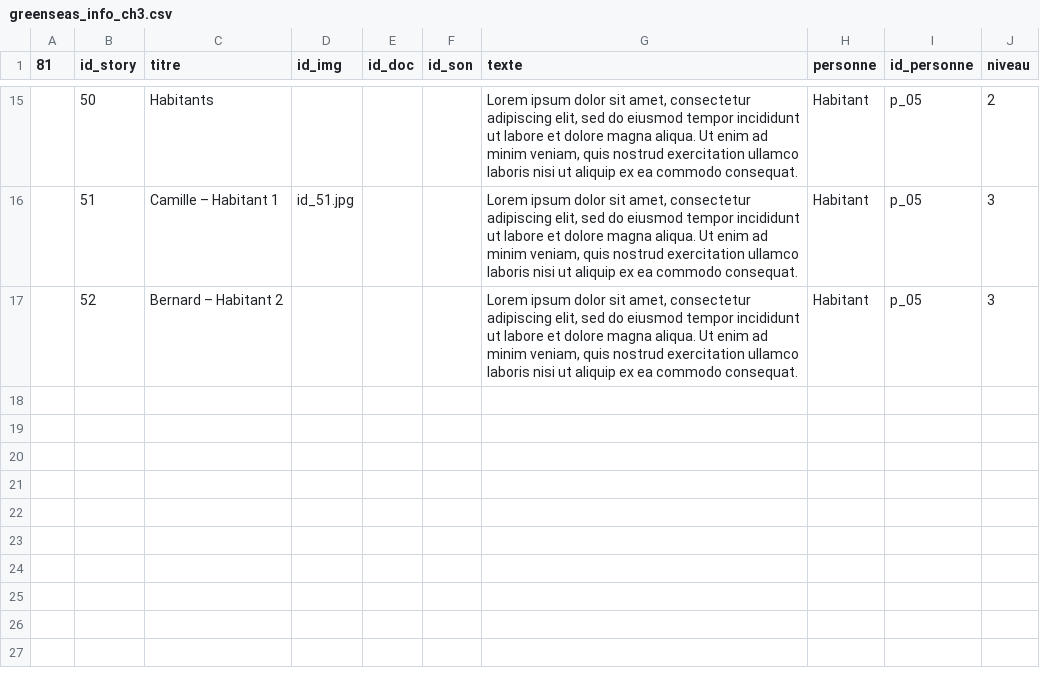
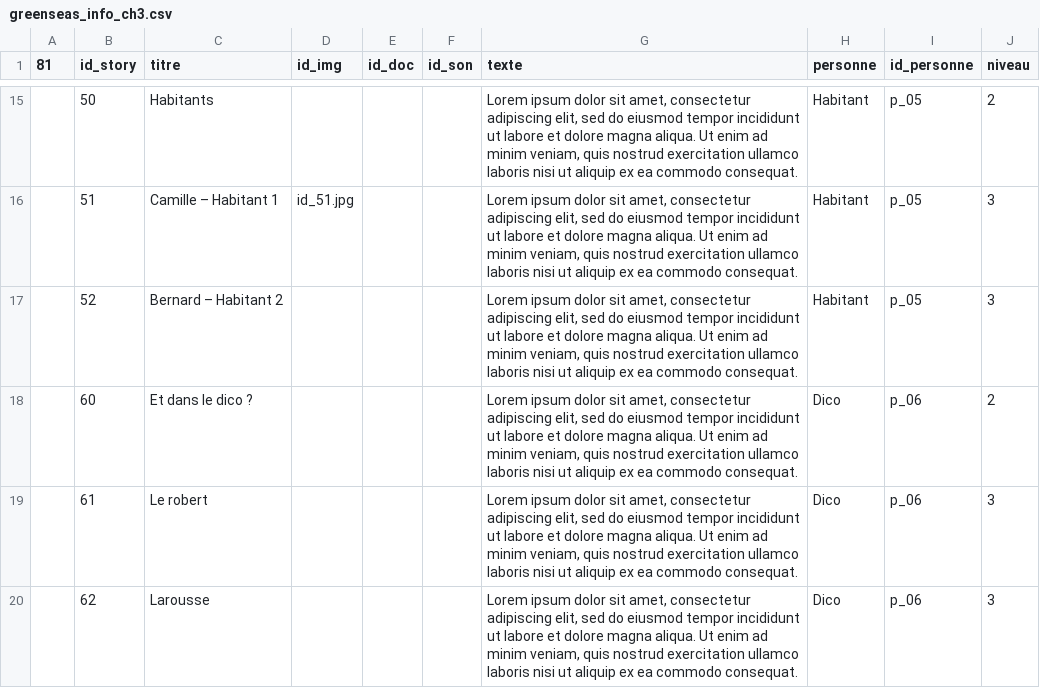
Before and after one commit to geosas/storymap-greenseas, a CSV file: stories/greenseas_ch3/greenseas_info_ch3.csv, drawn as a sheet; only a part is shown, gaps mark what is left out.

Commit message:
Update stories

```diff
--- a/stories/greenseas_ch3/greenseas_info_ch3.csv
+++ b/stories/greenseas_ch3/greenseas_info_ch3.csv
@@ -18 +18,4 @@
 	52	"Bernard – Habitant 2"				"Lorem ipsum dolor sit amet, consectetur adipiscing elit, sed do eiusmod tempor incididunt ut labore et dolore magna aliqua. Ut enim ad minim veniam, quis nostrud exercitation ullamco laboris nisi ut aliquip ex ea commodo consequat. "	"Habitant"	"p_05"	3
+	60	"Et dans le dico ?"				"Lorem ipsum dolor sit amet, consectetur adipiscing elit, sed do eiusmod tempor incididunt ut labore et dolore magna aliqua. Ut enim ad minim veniam, quis nostrud exercitation ullamco laboris nisi ut aliquip ex ea commodo consequat. "	"Dico"	"p_06"	2
+	61	"Le robert"				"Lorem ipsum dolor sit amet, consectetur adipiscing elit, sed do eiusmod tempor incididunt ut labore et dolore magna aliqua. Ut enim ad minim veniam, quis nostrud exercitation ullamco laboris nisi ut aliquip ex ea commodo consequat. "	"Dico"	"p_06"	3
+	62	"Larousse"				"Lorem ipsum dolor sit amet, consectetur adipiscing elit, sed do eiusmod tempor incididunt ut labore et dolore magna aliqua. Ut enim ad minim veniam, quis nostrud exercitation ullamco laboris nisi ut aliquip ex ea commodo consequat. "	"Dico"	"p_06"	3
```
Also changed, not shown: stories/greenseas_ch2/greenseas_info_ch2.csv, 13 other files.
